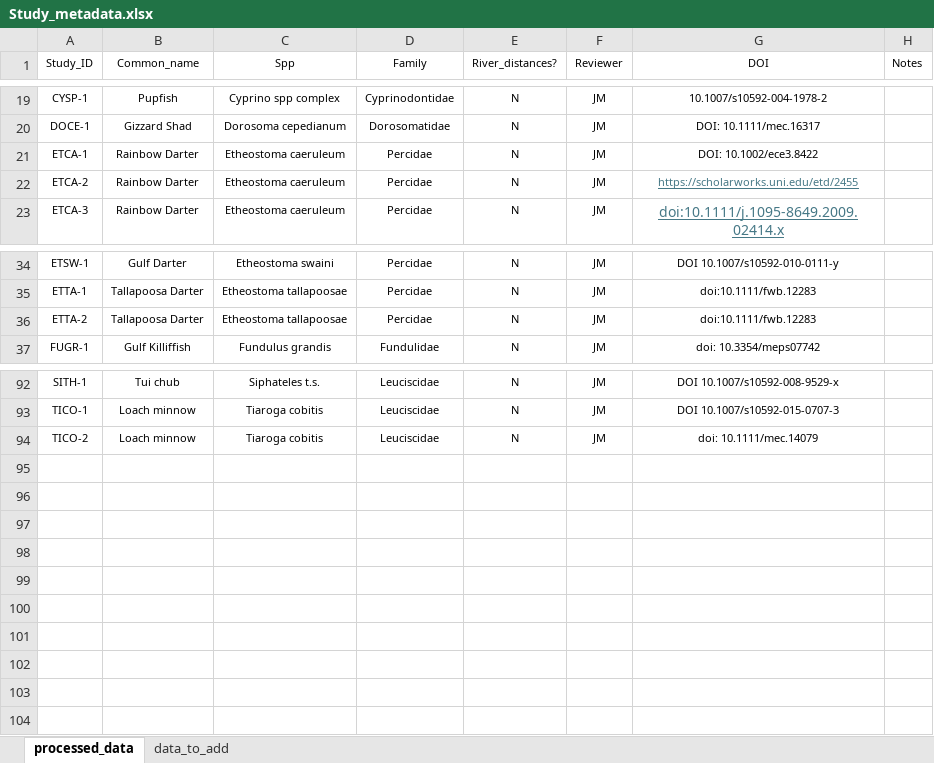
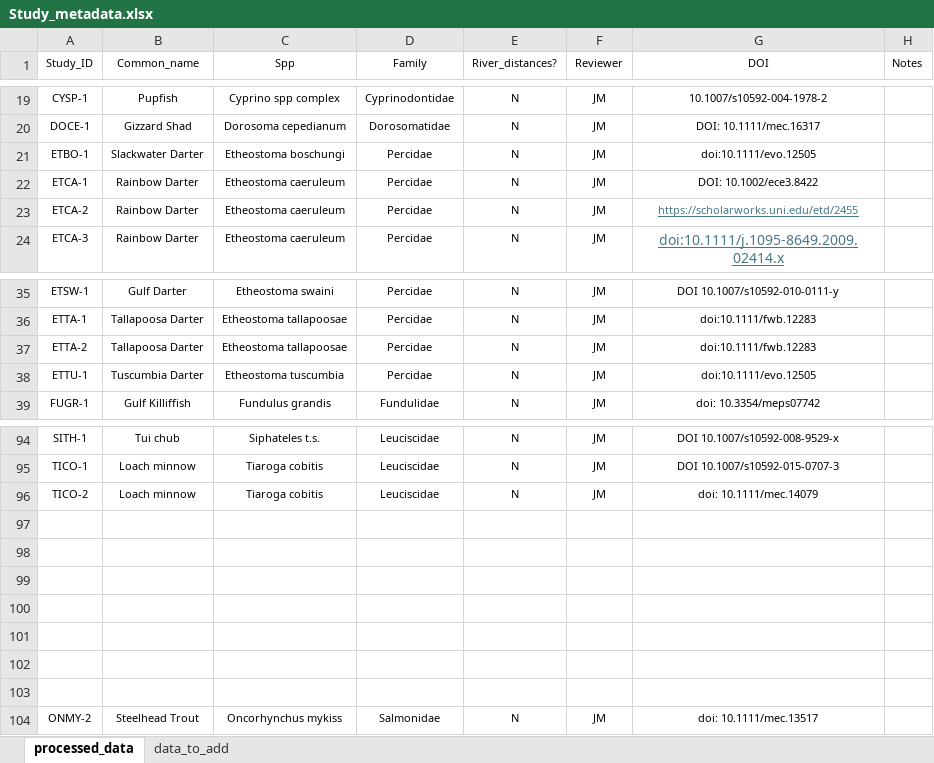
Before and after one commit to madisonbetts/DGS-Patterns-of-Fish-Diversity, an Excel workbook: Objective 2/Data/Study_metadata.xlsx, sheet processed_data, drawn as a sheet; only a part is shown, gaps mark what is left out; values as stored, in another font and other column widths than the file's, no borders; the diff names each change by its address in the sheet, - before the commit and + after, or states it on an @@ line.

```diff
--- a/Objective 2/Data/Study_metadata.xlsx (sheet processed_data)
+++ b/Objective 2/Data/Study_metadata.xlsx (sheet processed_data)
+row 21: ETBO-1 | Slackwater Darter | Etheostoma boschungi | Percidae | N | JM | doi:10.1111/evo.12505
+row 38: ETTU-1 | Tuscumbia Darter | Etheostoma tuscumbia | Percidae | N | JM | doi:10.1111/evo.12505
+row 97: (empty)
+row 98: (empty)
+row 99: (empty)
+row 100: (empty)
+row 101: (empty)
+row 102: (empty)
+row 103: (empty)
+row 104: ONMY-2 | Steelhead Trout | Oncorhynchus mykiss | Salmonidae | N | JM | doi: 10.1111/mec.13517
```
Also changed, not shown: 21 other files.
